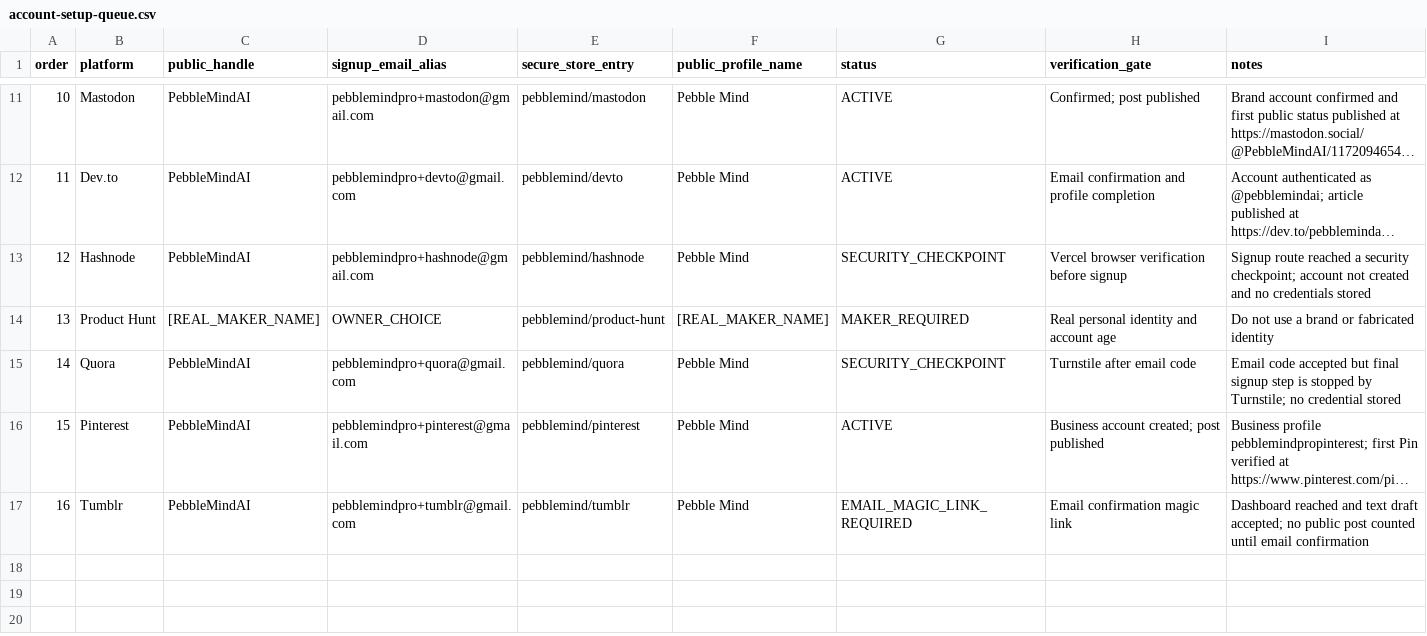
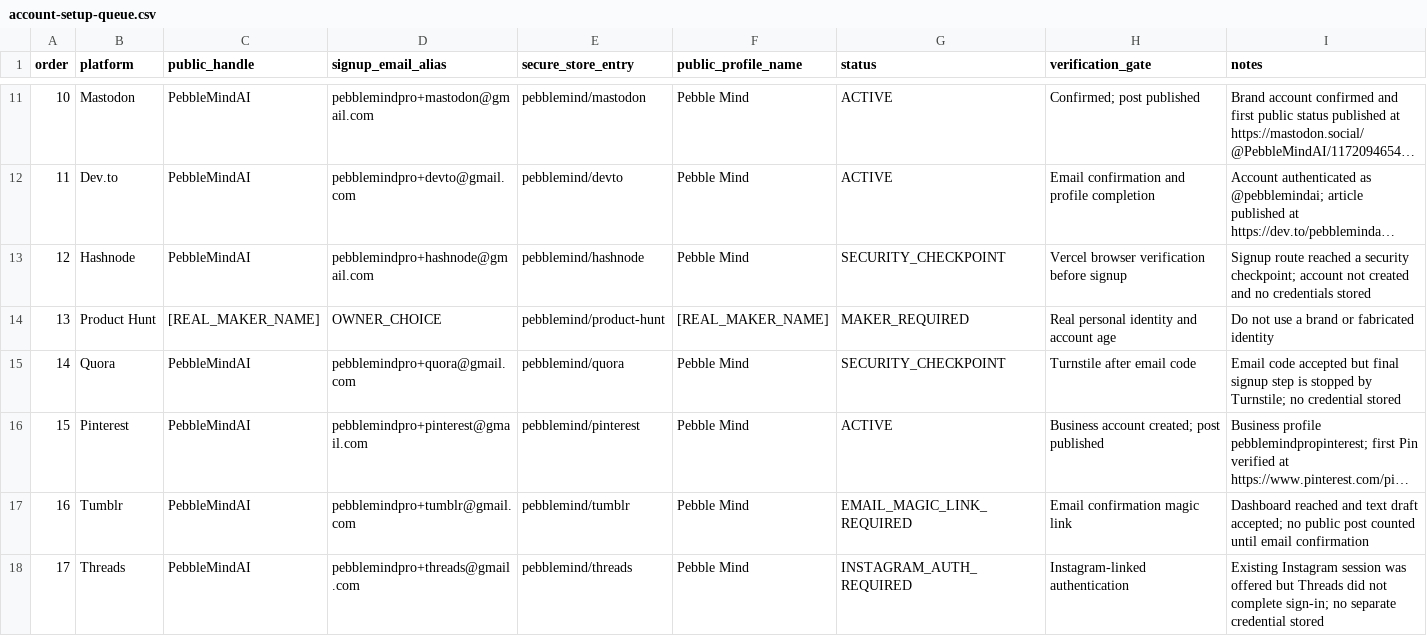
Before and after one commit to aditigosar235/pebblemindai, a CSV file: growth/account-setup-queue.csv, drawn as a sheet; only a part is shown, gaps mark what is left out; long unchanged cells end in ….

```diff
--- a/growth/account-setup-queue.csv
+++ b/growth/account-setup-queue.csv
@@ -17 +17,2 @@ order,platform,public_handle,signup_email_alias,secure_store_entry,public_profil
 16,Tumblr,PebbleMindAI,pebblemindpro+tumblr@gmail.com,pebblemind/tumblr,Pebble Mind,EMAIL_MAGIC_LINK_REQUIRED,Email confirmation magic link,Dashboard reached and text draft accepted; no public post counted until email confirmation
+17,Threads,PebbleMindAI,pebblemindpro+threads@gmail.com,pebblemind/threads,Pebble Mind,INSTAGRAM_AUTH_REQUIRED,Instagram-linked authentication,Existing Instagram session was offered but Threads did not complete sign-in; no separate credential stored
```
Also changed, not shown: growth/content-log.csv, 1 other file.
